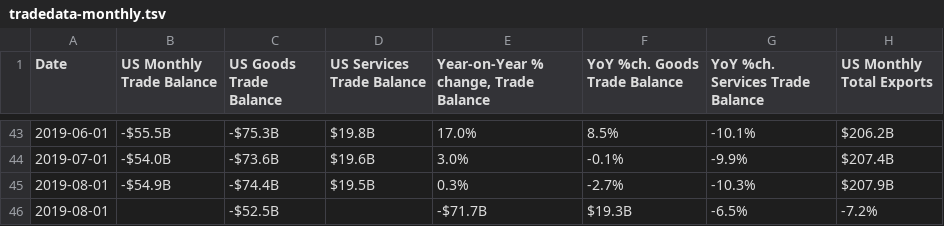
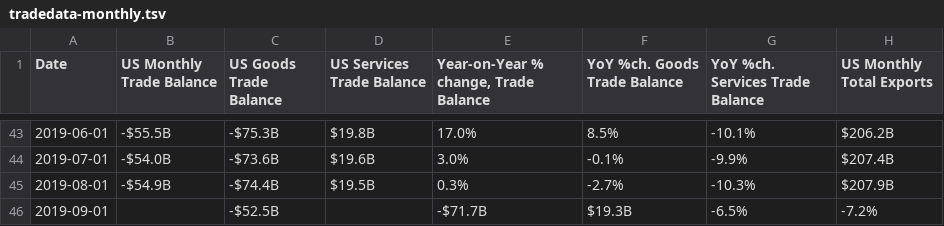
Before and after one commit to prosperousamerica/tradedatabase, a TSV file: data/tradedata-monthly.tsv, drawn as a sheet; only a part is shown, gaps mark what is left out; the diff names each change by its address in the sheet, - before the commit and + after, or states it on an @@ line.

Commit message:
Update for September 2019 Trade Data and Revisions to prior periods

```diff
--- a/data/tradedata-monthly.tsv
+++ b/data/tradedata-monthly.tsv
-A46 (Date): 2019-08-01
+A46 (Date): 2019-09-01
```
